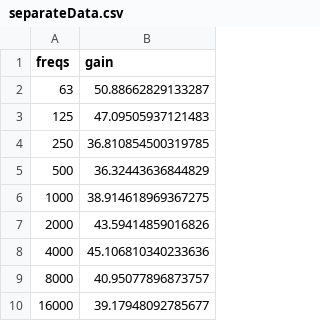
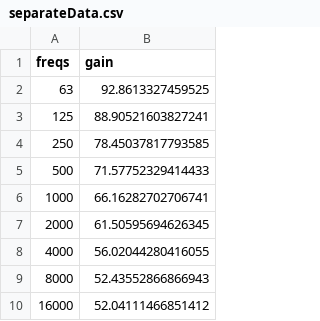
Before and after one commit to ricky5932TW/SimpleEqualizer, a CSV file: data/separateData.csv, drawn as a sheet.

```diff
--- a/data/separateData.csv
+++ b/data/separateData.csv
@@ -1,10 +1,10 @@
 freqs,gain
-63,50.88662829133287
-125,47.09505937121483
-250,36.810854500319785
-500,36.32443636844829
-1000,38.914618969367275
-2000,43.59414859016826
-4000,45.106810340233636
-8000,40.95077896873757
-16000,39.17948092785677
+63,92.8613327459525
+125,88.90521603827241
+250,78.45037817793585
+500,71.57752329414433
+1000,66.16282702706741
+2000,61.50595694626345
+4000,56.02044280416055
+8000,52.43552866866943
+16000,52.04111466851412
```
Also changed, not shown: 13 other files.
